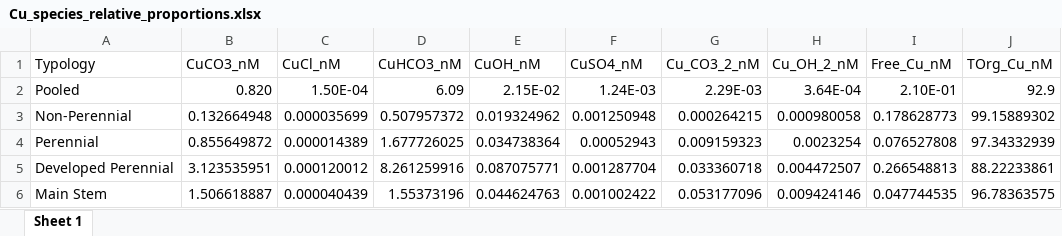
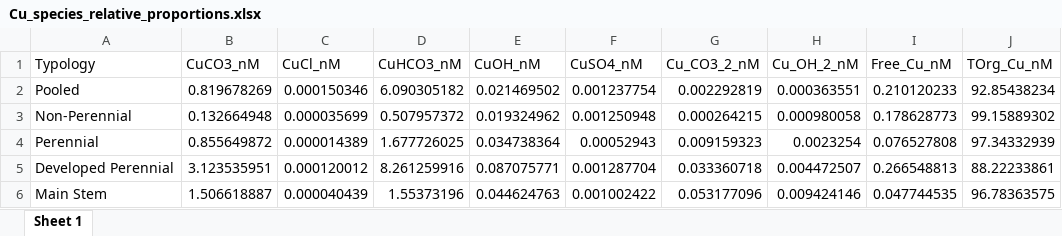
Before and after one commit to cabbiogeo99/Trace-element-bioavailability-spatial-assessment, an Excel workbook: Copper/6. Statistical data analysis/Plots by typology/Cu_species_relative_proportions.xlsx, sheet Sheet 1, drawn as a sheet; values as stored, in another font and other column widths than the file's, no borders; the diff names each change by its address in the sheet, - before the commit and + after, or states it on an @@ line.

```diff
--- a/Copper/6. Statistical data analysis/Plots by typology/Cu_species_relative_proportions.xlsx (sheet Sheet 1)
+++ b/Copper/6. Statistical data analysis/Plots by typology/Cu_species_relative_proportions.xlsx (sheet Sheet 1)
-B2 (CuCO3_nM): 0.820
+B2 (CuCO3_nM): 0.819678269
-C2 (CuCl_nM): 1.50E-04
+C2 (CuCl_nM): 0.000150346
-D2 (CuHCO3_nM): 6.09
+D2 (CuHCO3_nM): 6.090305182
-E2 (CuOH_nM): 2.15E-02
+E2 (CuOH_nM): 0.021469502
-F2 (CuSO4_nM): 1.24E-03
+F2 (CuSO4_nM): 0.001237754
-G2 (Cu_CO3_2_nM): 2.29E-03
+G2 (Cu_CO3_2_nM): 0.002292819
-H2 (Cu_OH_2_nM): 3.64E-04
+H2 (Cu_OH_2_nM): 0.000363551
-I2 (Free_Cu_nM): 2.10E-01
+I2 (Free_Cu_nM): 0.210120233
-J2 (TOrg_Cu_nM): 92.9
+J2 (TOrg_Cu_nM): 92.85438234
```
Also changed, not shown: Copper/6. Statistical data analysis/Multiple linear regression/MLR.xlsx, Copper/6. Statistical data analysis/Plots of Cu Toxicity/MLE_Cu_toxicity.xlsx, 41 other files.
